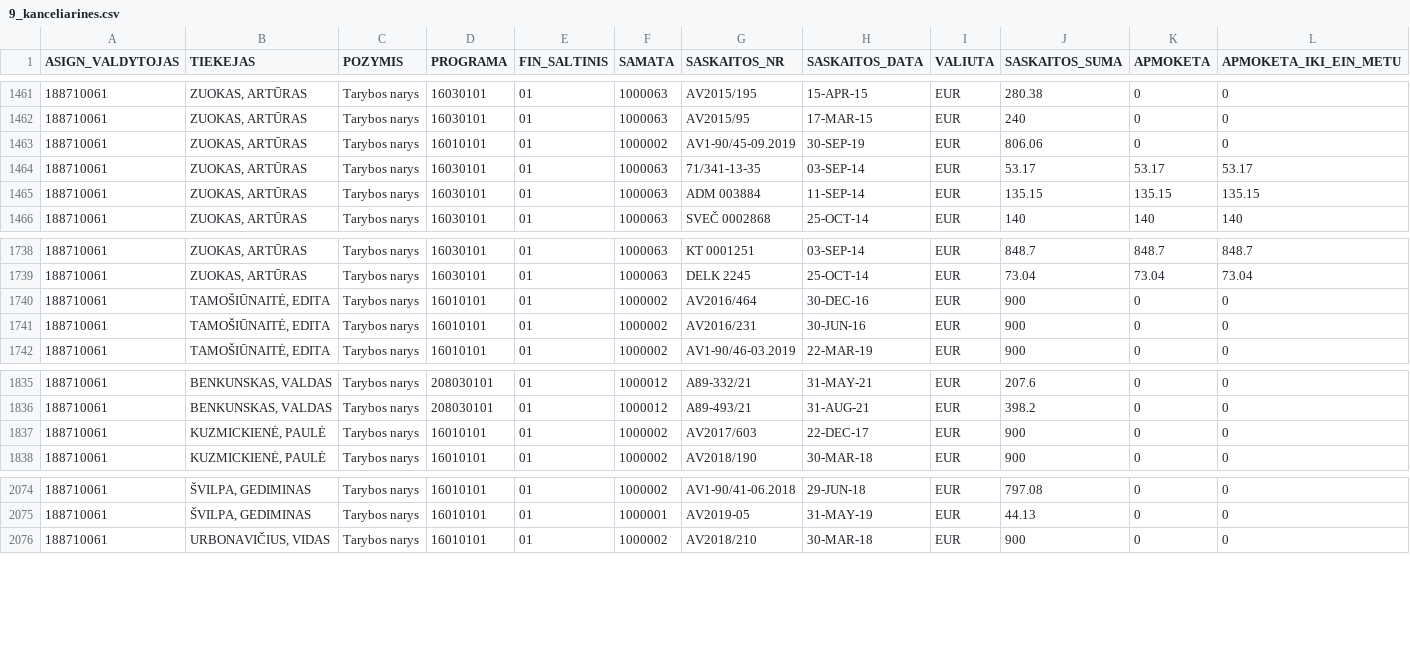
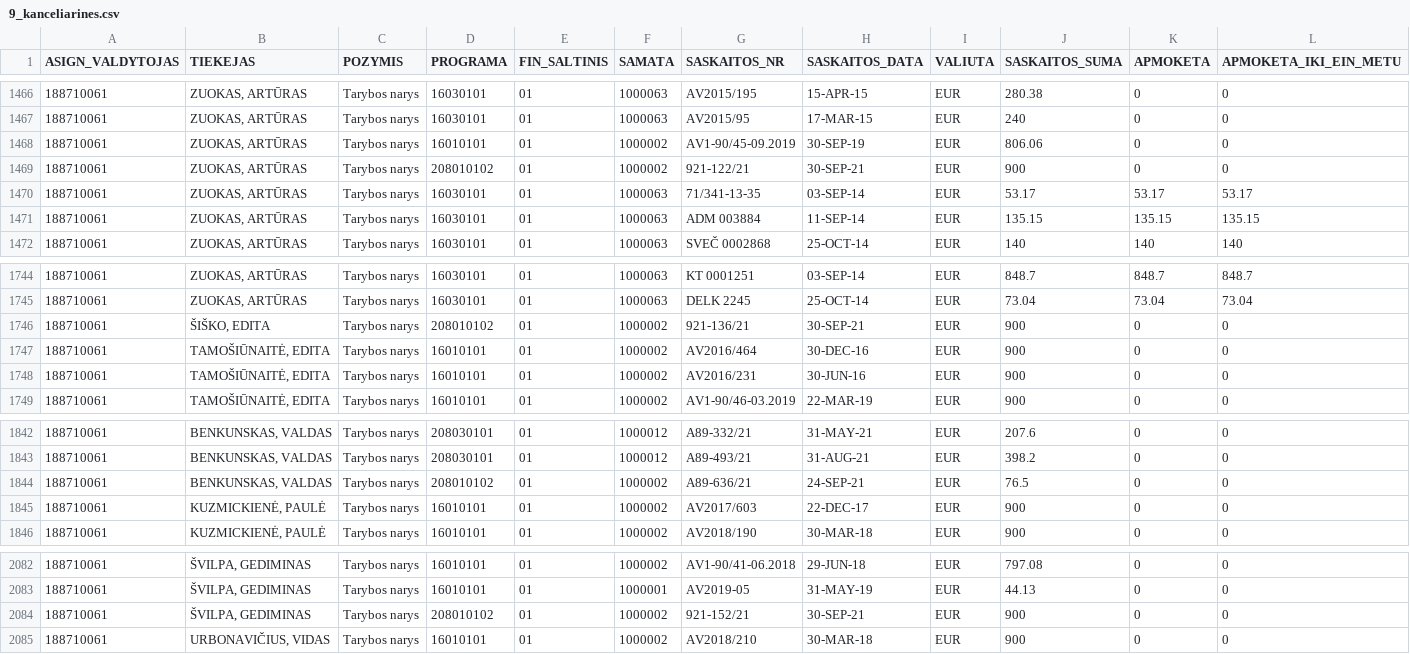
Before and after one commit to vilnius/biudzetas, a CSV file: data/9_kanceliarines.csv, drawn as a sheet; only a part is shown, gaps mark what is left out; rows hold the shown columns only; the diff covers the shown part only; the diff names each change by its address in the sheet, - before the commit and + after, or states it on an @@ line.

```diff
--- a/data/9_kanceliarines.csv
+++ b/data/9_kanceliarines.csv
+row 1469: 188710061 | ZUOKAS, ARTŪRAS | Tarybos narys | 208010102 | 01 | 1000002 | 921-122/21 | 30-SEP-21 | EUR | 900 | 0 | 0
+row 1746: 188710061 | ŠIŠKO, EDITA | Tarybos narys | 208010102 | 01 | 1000002 | 921-136/21 | 30-SEP-21 | EUR | 900 | 0 | 0
+row 1844: 188710061 | BENKUNSKAS, VALDAS | Tarybos narys | 208010102 | 01 | 1000002 | A89-636/21 | 24-SEP-21 | EUR | 76.5 | 0 | 0
+row 2084: 188710061 | ŠVILPA, GEDIMINAS | Tarybos narys | 208010102 | 01 | 1000002 | 921-152/21 | 30-SEP-21 | EUR | 900 | 0 | 0
```
Also changed, not shown: 5 added rows elsewhere in this file, 7 other files.
